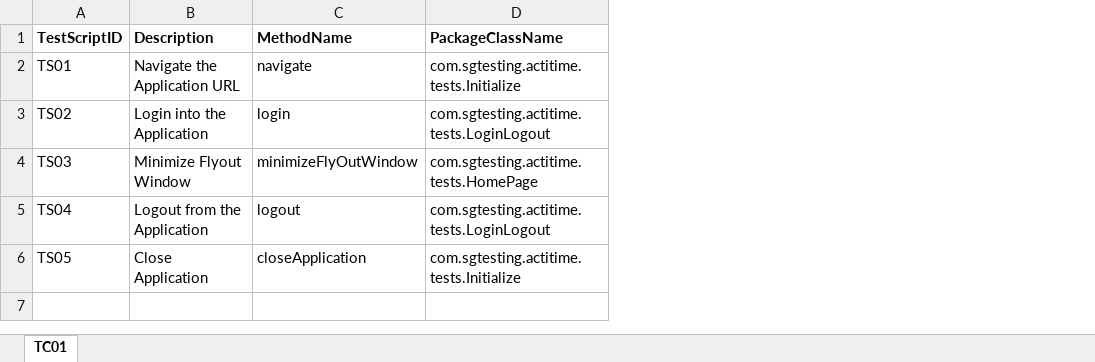
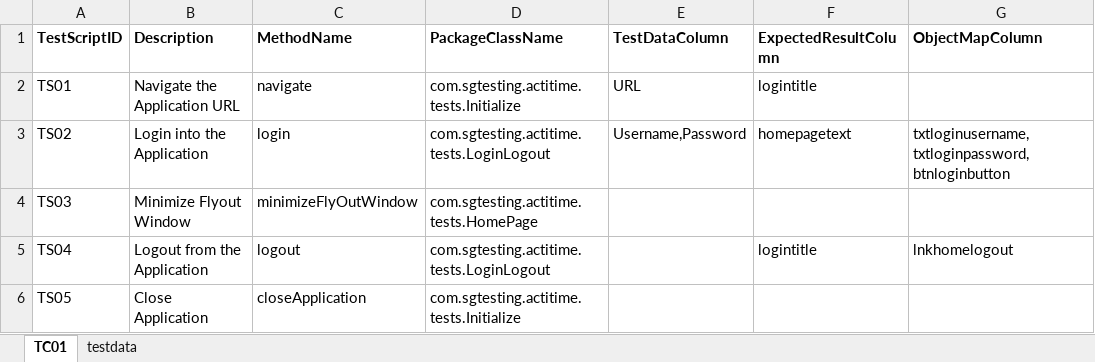
Before and after one commit to megharajgk/TestAutomation, an Excel workbook: ActiTime-Automation/TestScriptDataFiles/Login.xlsx, sheet TC01, drawn as a sheet; values as stored, in another font and other column widths than the file's, no borders; the diff names each change by its address in the sheet, - before the commit and + after, or states it on an @@ line.

Commit message:
TestNG ActiTime Automation

```diff
--- a/ActiTime-Automation/TestScriptDataFiles/Login.xlsx (sheet TC01)
+++ b/ActiTime-Automation/TestScriptDataFiles/Login.xlsx (sheet TC01)
+sheet tab: testdata
+column E (TestDataColumn), rows 2-3: URL | Username,Password
+column F (ExpectedResultColumn), rows 2-5: logintitle | homepagetext |  | logintitle
+column G (ObjectMapColumn), rows 3-5: txtloginusername,txtloginpassword,btnloginbutton |  | lnkhomelogout
```
Also changed, not shown: ActiTime-Automation/Controller/data_Controller.xlsx, ActiTime-Automation/TestScriptDataFiles/CreateUser.xlsx, 26 other files.
